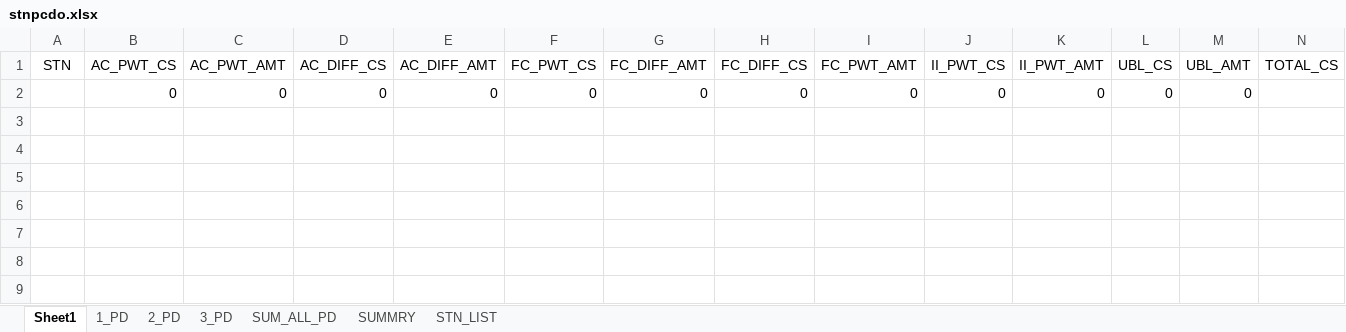
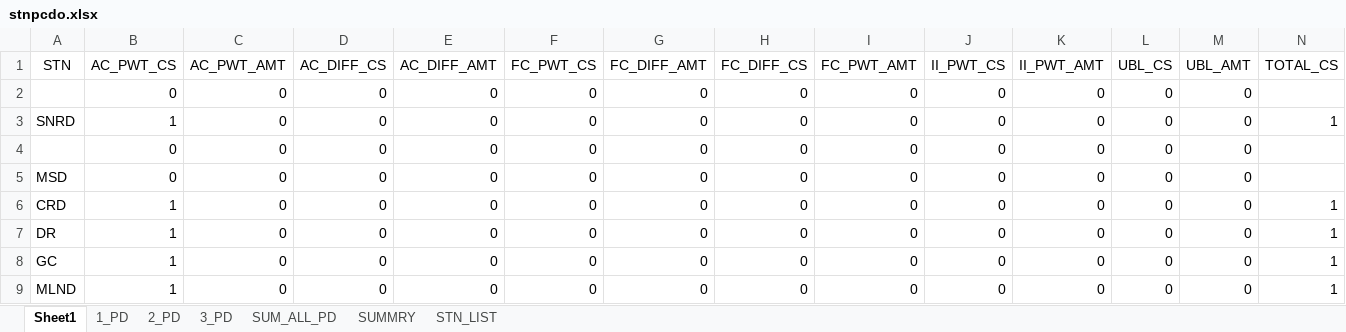
Before and after one commit to Amarbahadurkurmi/Git_Tutorial, an Excel workbook: stnpcdo.xlsx, sheet Sheet1, drawn as a sheet; only a part is shown; values as stored, in another font and other column widths than the file's, no borders; rows hold the shown columns only; the diff names each change by its address in the sheet, - before the commit and + after, or states it on an @@ line.

```diff
--- a/stnpcdo.xlsx (sheet Sheet1)
+++ b/stnpcdo.xlsx (sheet Sheet1)
+row 3: SNRD | 1 | 0 | 0 | 0 | 0 | 0 | 0 | 0 | 0 | 0 | 0 | 0 | 1
+row 4:  | 0 | 0 | 0 | 0 | 0 | 0 | 0 | 0 | 0 | 0 | 0 | 0
+row 5: MSD | 0 | 0 | 0 | 0 | 0 | 0 | 0 | 0 | 0 | 0 | 0 | 0
+row 6: CRD | 1 | 0 | 0 | 0 | 0 | 0 | 0 | 0 | 0 | 0 | 0 | 0 | 1
+row 7: DR | 1 | 0 | 0 | 0 | 0 | 0 | 0 | 0 | 0 | 0 | 0 | 0 | 1
+row 8: GC | 1 | 0 | 0 | 0 | 0 | 0 | 0 | 0 | 0 | 0 | 0 | 0 | 1
+row 9: MLND | 1 | 0 | 0 | 0 | 0 | 0 | 0 | 0 | 0 | 0 | 0 | 0 | 1
```
Also changed, not shown: sheet SUMMRY, sheet SUM_ALL_PD, sheet 1_PD, sheet 2_PD, sheet 3_PD, 7 other files.
